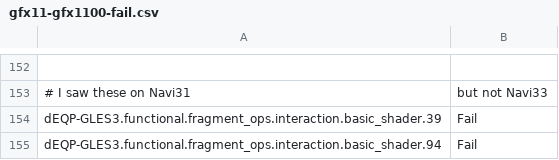
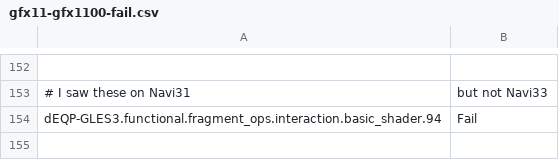
Before and after one commit to joshuaswarren/mesa-1, a CSV file: src/gallium/drivers/radeonsi/ci/gfx11-gfx1100-fail.csv, drawn as a sheet; only a part is shown, gaps mark what is left out; the diff names each change by its address in the sheet, - before the commit and + after, or states it on an @@ line.

Commit message:
radeonsi: don't flush CS before and after every blitter invocation
u_blitter always calls set_stream_output_targets before and after clears
and blits, which always flushes here. Strengthen the flushing condition
and add an early exit.

No clue why this fixes the test.

Reviewed-by: Pierre-Eric Pelloux-Prayer <pierre-eric.pelloux-prayer@amd.com>
Part-of: <https://gitlab.freedesktop.org/mesa/mesa/-/merge_requests/27059>

```diff
--- a/src/gallium/drivers/radeonsi/ci/gfx11-gfx1100-fail.csv
+++ b/src/gallium/drivers/radeonsi/ci/gfx11-gfx1100-fail.csv
-row 154: dEQP-GLES3.functional.fragment_ops.interaction.basic_shader.39 | Fail
```
Also changed, not shown: 1 other file.
